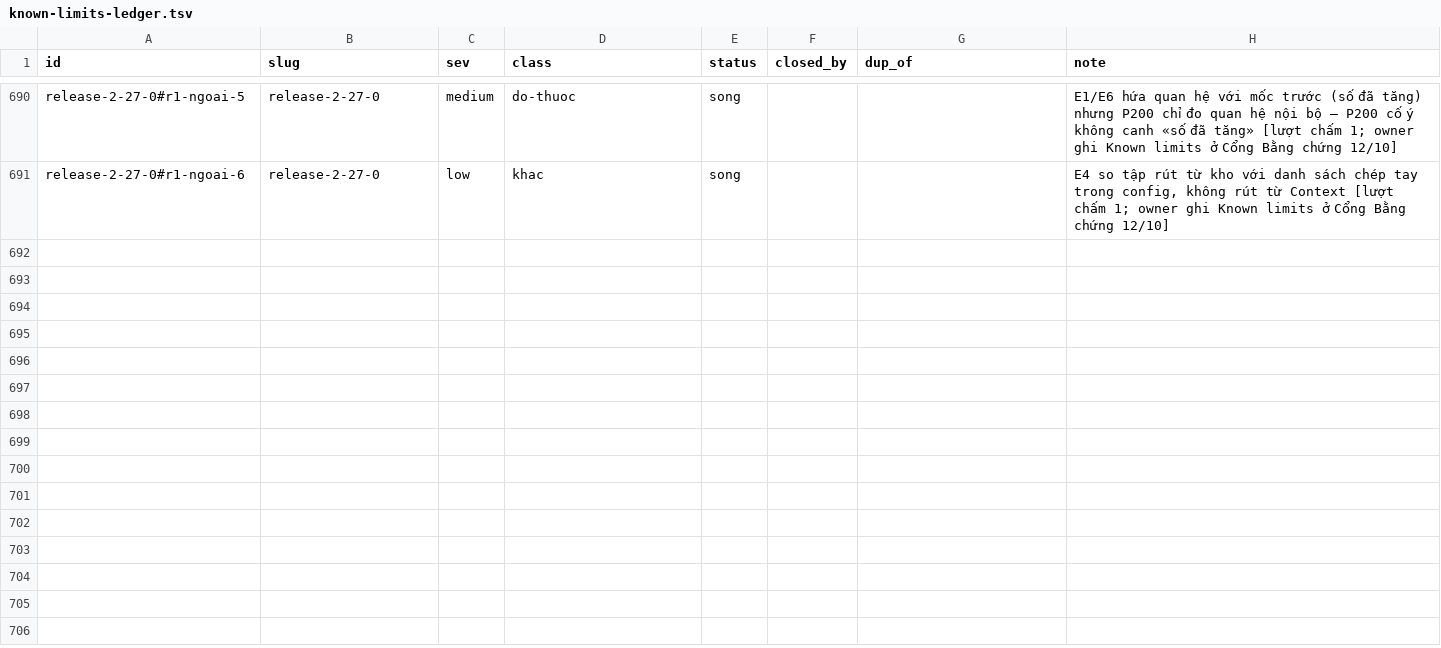
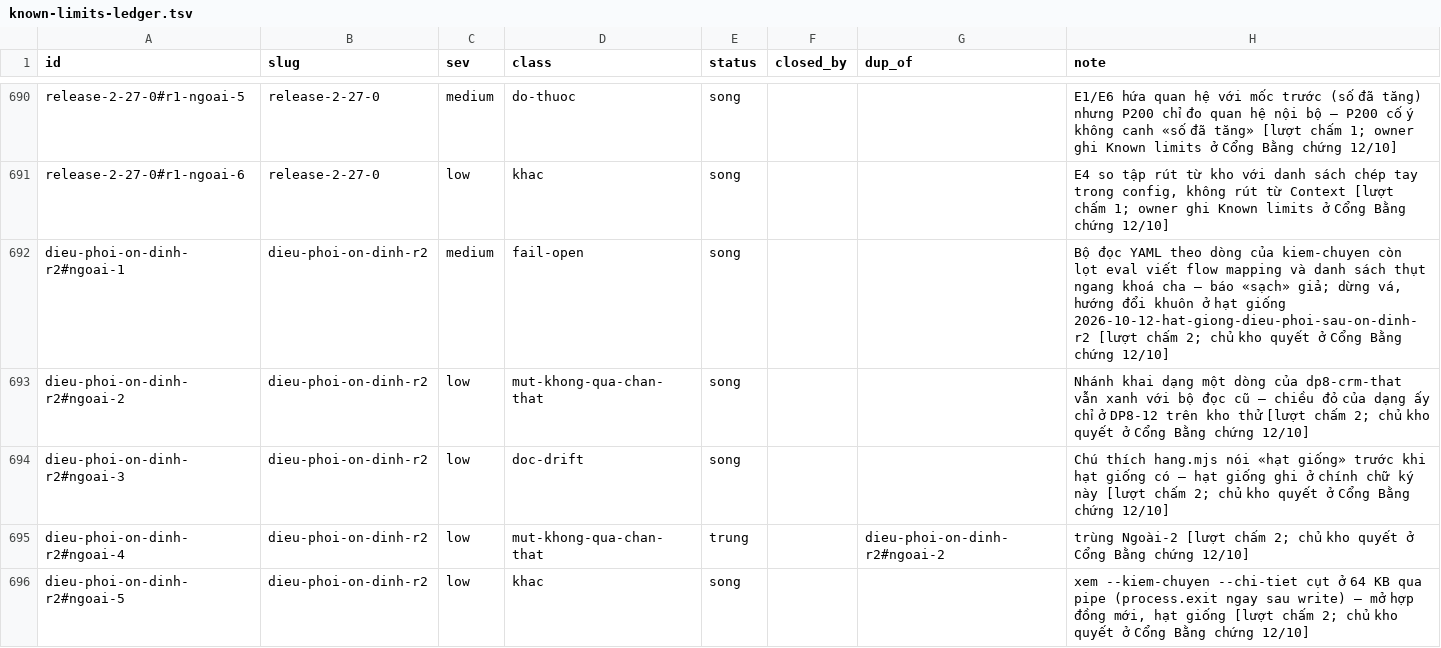
Before and after one commit to phanlemanh/acceptance-gate-kit, a TSV file: docs/research/known-limits-ledger.tsv, drawn as a sheet; only a part is shown, gaps mark what is left out; the diff covers the shown part only.

```diff
--- a/docs/research/known-limits-ledger.tsv
+++ b/docs/research/known-limits-ledger.tsv
@@ -691 +691,6 @@ release-2-27-0#r1-ngoai-5	release-2-27-0	medium	do-thuoc	song			E1/E6 hứa quan
 release-2-27-0#r1-ngoai-6	release-2-27-0	low	khac	song			E4 so tập rút từ kho với danh sách chép tay trong config, không rút từ Context [lượt chấm 1; owner ghi Known limits ở Cổng Bằng chứng 12/10]
+dieu-phoi-on-dinh-r2#ngoai-1	dieu-phoi-on-dinh-r2	medium	fail-open	song			Bộ đọc YAML theo dòng của kiem-chuyen còn lọt eval viết flow mapping và danh sách thụt ngang khoá cha — báo «sạch» giả; dừng vá, hướng đổi khuôn ở hạt giống 2026-10-12-hat-giong-dieu-phoi-sau-on-dinh-r2 [lượt chấm 2; chủ kho quyết ở Cổng Bằng chứng 12/10]
+dieu-phoi-on-dinh-r2#ngoai-2	dieu-phoi-on-dinh-r2	low	mut-khong-qua-chan-that	song			Nhánh khai dạng một dòng của dp8-crm-that vẫn xanh với bộ đọc cũ — chiều đỏ của dạng ấy chỉ ở DP8-12 trên kho thử [lượt chấm 2; chủ kho quyết ở Cổng Bằng chứng 12/10]
+dieu-phoi-on-dinh-r2#ngoai-3	dieu-phoi-on-dinh-r2	low	doc-drift	song			Chú thích hang.mjs nói «hạt giống» trước khi hạt giống có — hạt giống ghi ở chính chữ ký này [lượt chấm 2; chủ kho quyết ở Cổng Bằng chứng 12/10]
+dieu-phoi-on-dinh-r2#ngoai-4	dieu-phoi-on-dinh-r2	low	mut-khong-qua-chan-that	trung		dieu-phoi-on-dinh-r2#ngoai-2	trùng Ngoài-2 [lượt chấm 2; chủ kho quyết ở Cổng Bằng chứng 12/10]
+dieu-phoi-on-dinh-r2#ngoai-5	dieu-phoi-on-dinh-r2	low	khac	song			xem --kiem-chuyen --chi-tiet cụt ở 64 KB qua pipe (process.exit ngay sau write) — mở hợp đồng mới, hạt giống [lượt chấm 2; chủ kho quyết ở Cổng Bằng chứng 12/10]
```
Also changed, not shown: 14 added rows elsewhere in this file, 6 other files.
